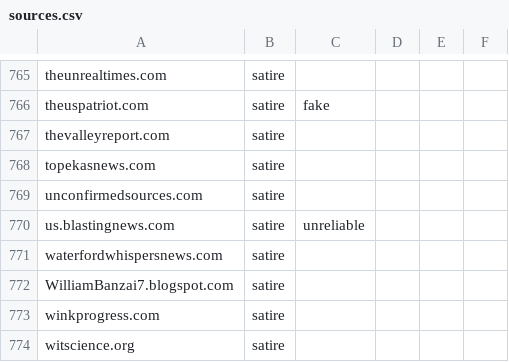
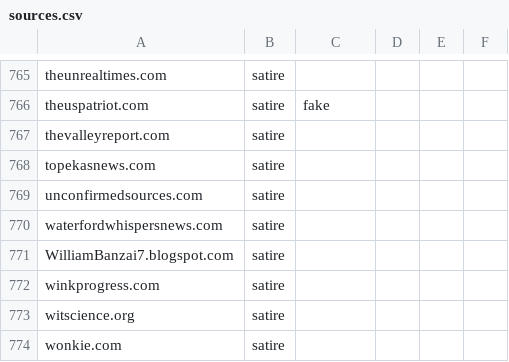
Before and after one commit to OpenSourcesGroup/opensources, a CSV file: sources/sources.csv, drawn as a sheet; only a part is shown, gaps mark what is left out; the shorter side is filled out with more unchanged rows; the diff names each change by its address in the sheet, - before the commit and + after, or states it on an @@ line.

Commit message:
Remove us.blastingnews.com from list
I removed the website because it is not considered unreliable anymore on the official Melissa Zimdars' list: https://docs.google.com/document/d/10eA5-mCZLSS4MQY5QGb5ewC3VAL6pLkT53V_81ZyitM/preview and https://isitfakenews.com/search/us.blastingnews.com

```diff
--- a/sources/sources.csv
+++ b/sources/sources.csv
-row 770: us.blastingnews.com | satire | unreliable
```
